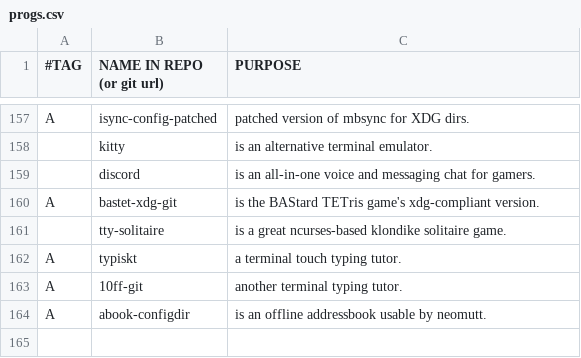
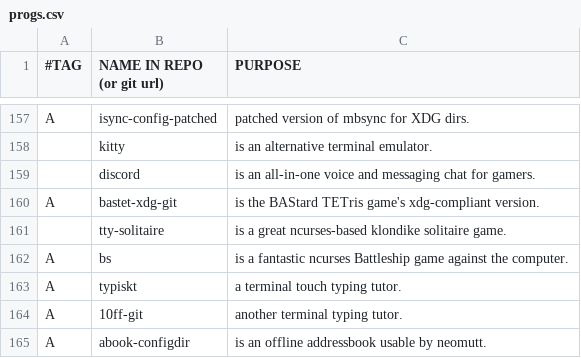
Before and after one commit to BachoSeven/AARGH, a CSV file: progs.csv, drawn as a sheet; only a part is shown, gaps mark what is left out; the diff names each change by its address in the sheet, - before the commit and + after, or states it on an @@ line.

```diff
--- a/progs.csv
+++ b/progs.csv
+row 162: A | bs | is a fantastic ncurses Battleship game against the computer.
```
Also changed, not shown: 1 other file.
